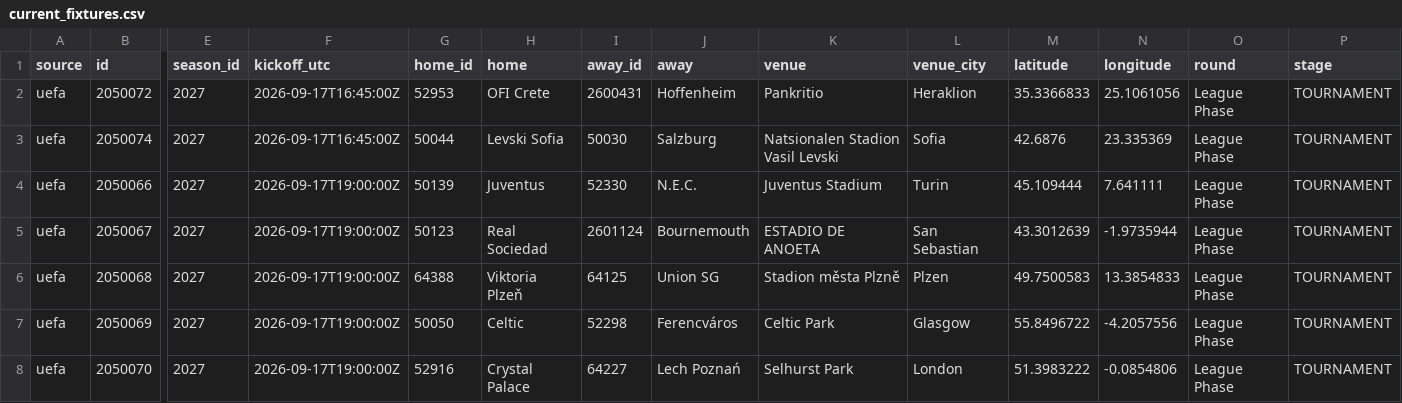
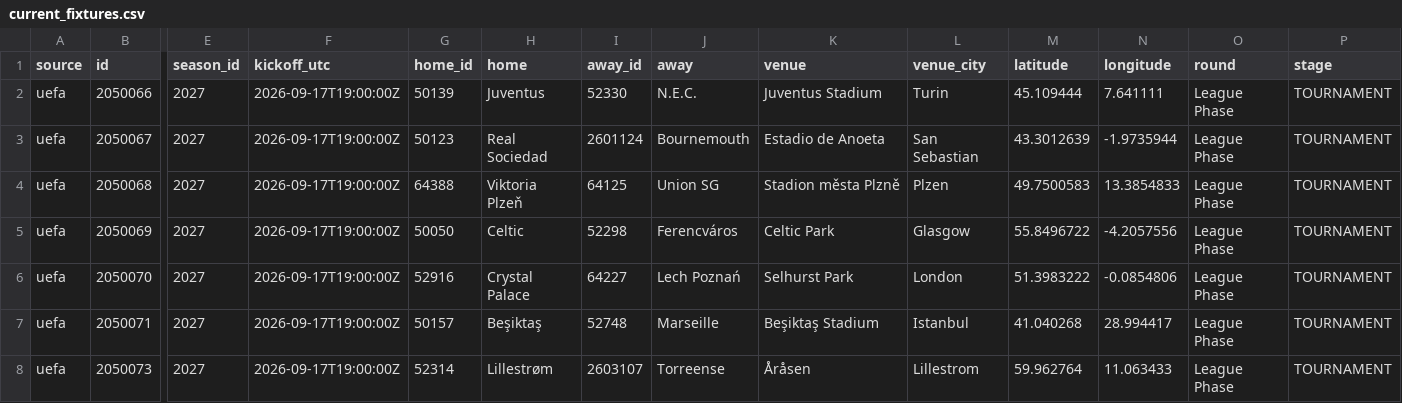
Before and after one commit to bogdasovandrej/xg-edge, a CSV file: reports/live/current_fixtures.csv, drawn as a sheet; only a part is shown, gaps mark what is left out; the shorter side is filled out with more unchanged rows; removed rows and columns are numbered as before the commit, all else as after; rows hold the shown columns only; the diff names each change by its address in the sheet, - before the commit and + after, or states it on an @@ line.

```diff
--- a/reports/live/current_fixtures.csv
+++ b/reports/live/current_fixtures.csv
-row 2: uefa | 2050072 | 2027 | 2026-09-17T16:45:00Z | 52953 | OFI Crete | 2600431 | Hoffenheim | Pankritio | Heraklion | 35.3366833 | 25.1061056 | League Phase | TOURNAMENT
-row 3: uefa | 2050074 | 2027 | 2026-09-17T16:45:00Z | 50044 | Levski Sofia | 50030 | Salzburg | Natsionalen Stadion Vasil Levski | Sofia | 42.6876 | 23.335369 | League Phase | TOURNAMENT
-K3 (venue): ESTADIO DE ANOETA
+K3 (venue): Estadio de Anoeta
```
Also changed, not shown: reports/ucl_qualifying_predictions.csv, 7 other files.
